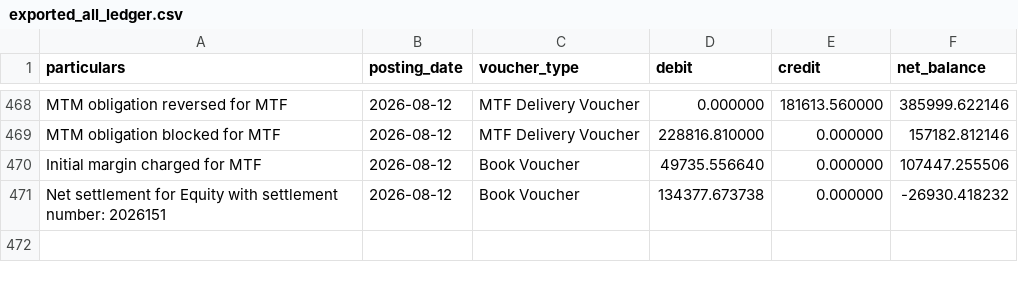
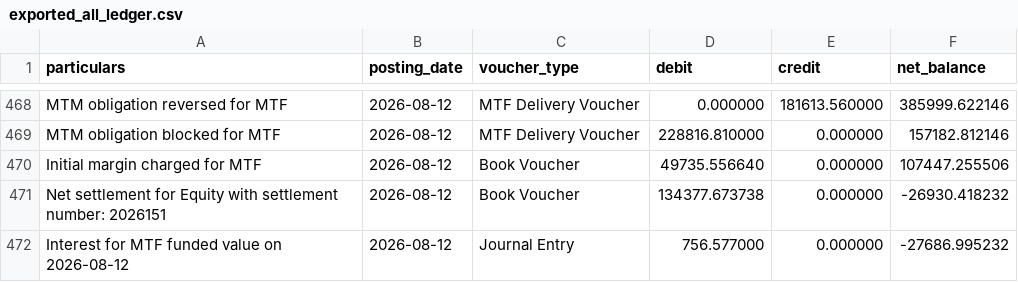
Before and after one commit to himanshu-1608/personal-portfolio, a CSV file: reports/exported_all_ledger.csv, drawn as a sheet; only a part is shown, gaps mark what is left out; the diff names each change by its address in the sheet, - before the commit and + after, or states it on an @@ line.

```diff
--- a/reports/exported_all_ledger.csv
+++ b/reports/exported_all_ledger.csv
+row 472: Interest for MTF funded value on 2026-08-12 | 2026-08-12 | Journal Entry | 756.577000 | 0.000000 | -27686.995232
```
Also changed, not shown: reports/mtf_pnl_summary.csv, reports/portfolio_timeline.csv, 5 other files.
